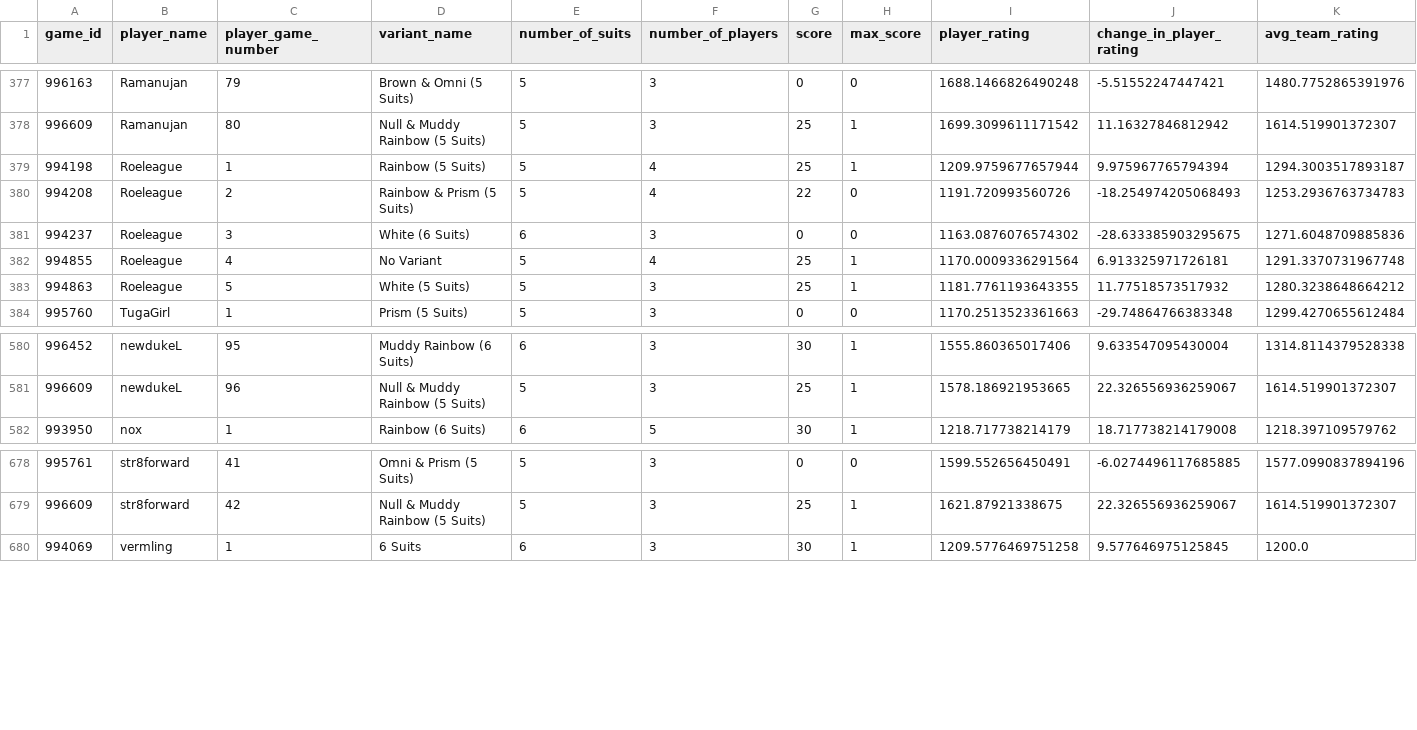
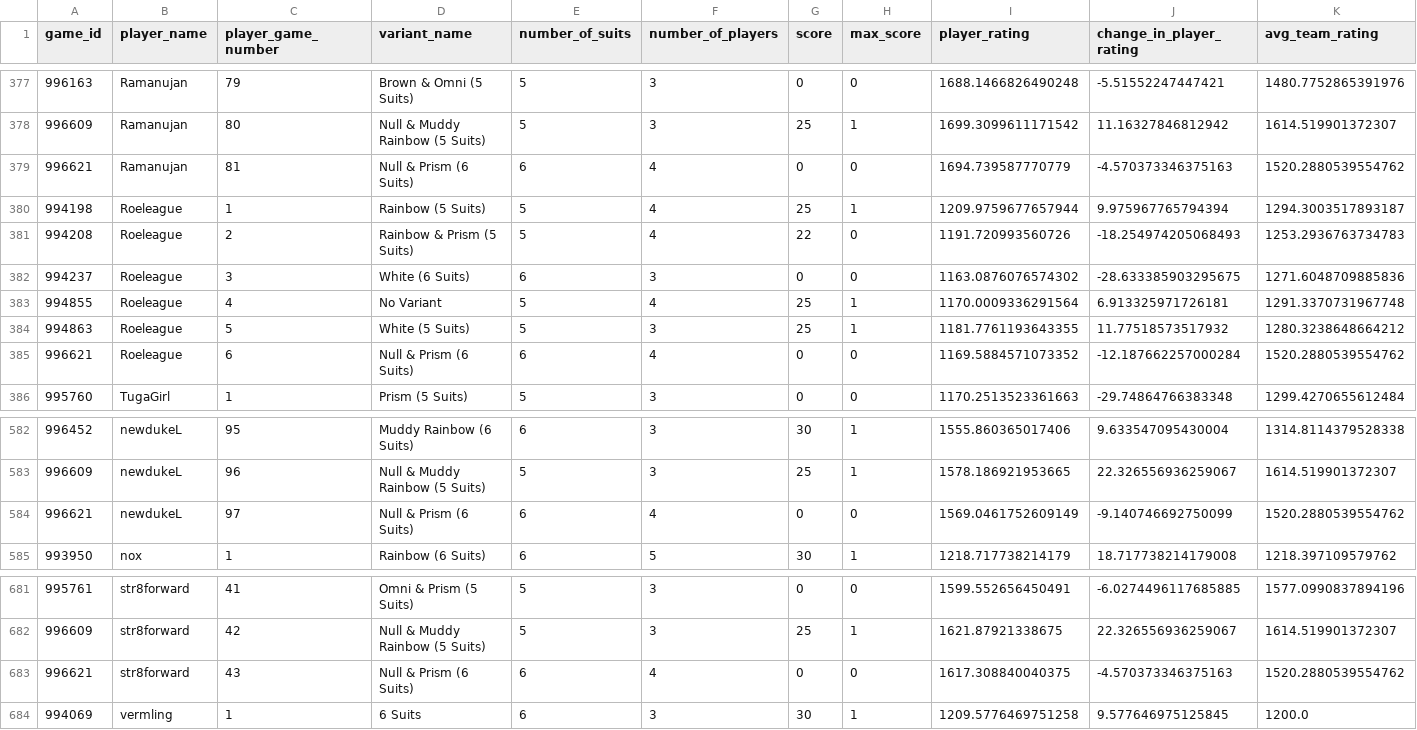
Before and after one commit to hanabi-league/hanabi-league.github.io, a CSV file: data/player_game_data.csv, drawn as a sheet; only a part is shown, gaps mark what is left out.

Commit message:
Update data

```diff
--- a/data/player_game_data.csv
+++ b/data/player_game_data.csv
@@ -378,2 +378,3 @@ game_id,player_name,player_game_number,variant_name,number_of_suits,number_of_pl
 996609,Ramanujan,80,Null & Muddy Rainbow (5 Suits),5,3,25,1,1699.3099611171542,11.16327846812942,1614.519901372307
+996621,Ramanujan,81,Null & Prism (6 Suits),6,4,0,0,1694.739587770779,-4.570373346375163,1520.2880539554762
 994198,Roeleague,1,Rainbow (5 Suits),5,4,25,1,1209.9759677657944,9.975967765794394,1294.3003517893187
@@ -383,2 +384,3 @@ game_id,player_name,player_game_number,variant_name,number_of_suits,number_of_pl
 994863,Roeleague,5,White (5 Suits),5,3,25,1,1181.7761193643355,11.77518573517932,1280.3238648664212
+996621,Roeleague,6,Null & Prism (6 Suits),6,4,0,0,1169.5884571073352,-12.187662257000284,1520.2880539554762
 995760,TugaGirl,1,Prism (5 Suits),5,3,0,0,1170.2513523361663,-29.74864766383348,1299.4270655612484
@@ -581,2 +583,3 @@ game_id,player_name,player_game_number,variant_name,number_of_suits,number_of_pl
 996609,newdukeL,96,Null & Muddy Rainbow (5 Suits),5,3,25,1,1578.186921953665,22.326556936259067,1614.519901372307
+996621,newdukeL,97,Null & Prism (6 Suits),6,4,0,0,1569.0461752609149,-9.140746692750099,1520.2880539554762
 993950,nox,1,Rainbow (6 Suits),6,5,30,1,1218.717738214179,18.717738214179008,1218.397109579762
@@ -679,2 +682,3 @@ game_id,player_name,player_game_number,variant_name,number_of_suits,number_of_pl
 996609,str8forward,42,Null & Muddy Rainbow (5 Suits),5,3,25,1,1621.87921338675,22.326556936259067,1614.519901372307
+996621,str8forward,43,Null & Prism (6 Suits),6,4,0,0,1617.308840040375,-4.570373346375163,1520.2880539554762
 994069,vermling,1,6 Suits,6,3,30,1,1209.5776469751258,9.577646975125845,1200.0
```
Also changed, not shown: data/player_data.csv, data/variant_data.csv, 2 other files.
